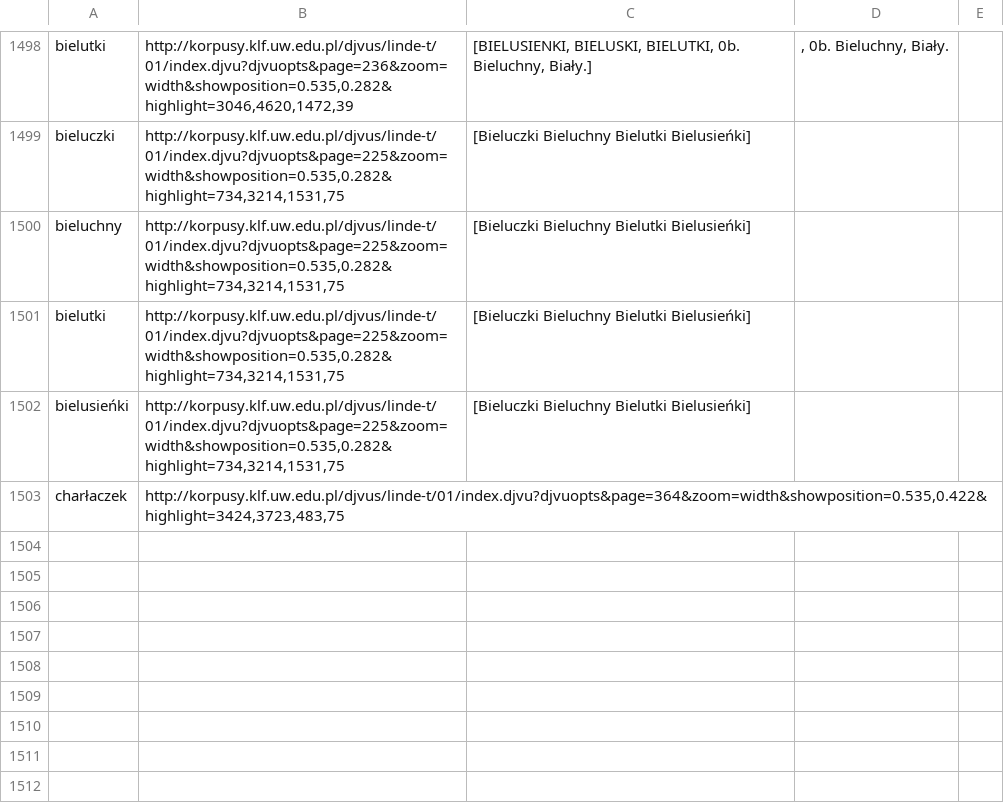
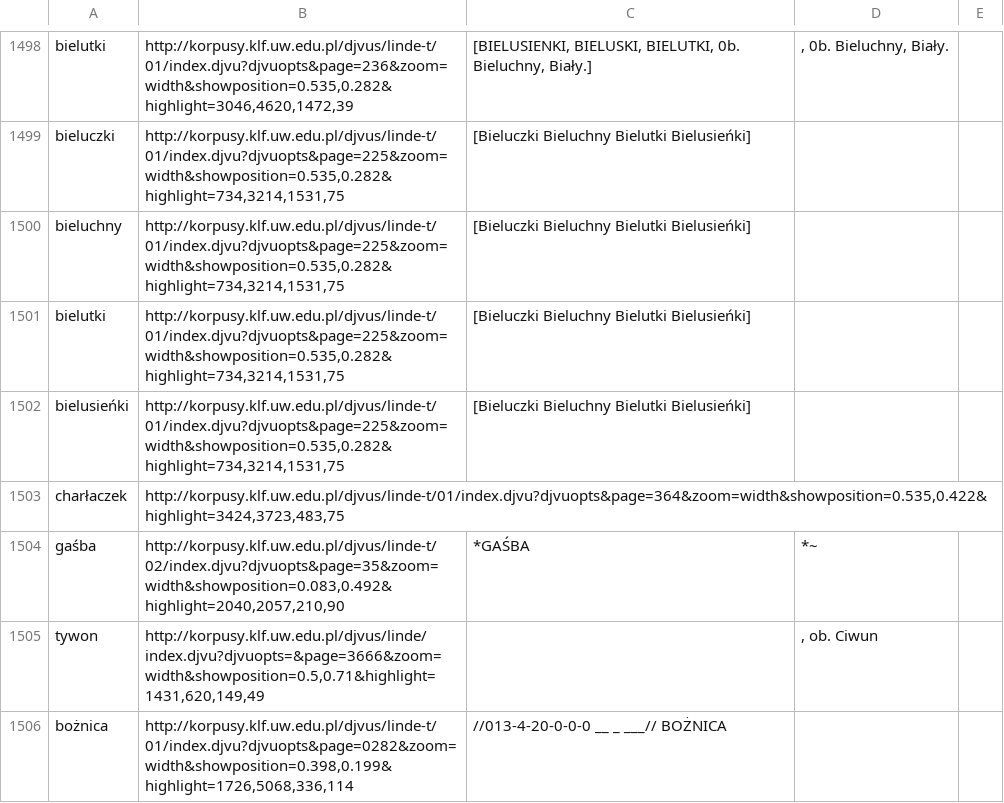
Before and after one commit to jsbien/iLindeCSV, a CSV file: tom1dodatki.csv, drawn as a sheet; only a part is shown, gaps mark what is left out; the diff names each change by its address in the sheet, - before the commit and + after, or states it on an @@ line.

Commit message:
* tom1dodatki.csv: Wprowadzona notacja //013-4-20-0-0-0 __ _ ___// na identyfikatory hase? zbli?onych.

```diff
--- a/tom1dodatki.csv
+++ b/tom1dodatki.csv
+row 1504: gaśba | http://korpusy.klf.uw.edu.pl/djvus/linde-t/02/index.djvu?djvuopts&page=35&zoom=width&showposition=0.083,0.492&highlight=2040,2057,210,90 | *GAŚBA | *~
+row 1505: tywon | http://korpusy.klf.uw.edu.pl/djvus/linde/index.djvu?djvuopts=&page=3666&zoom=width&showposition=0.5,0.71&highlight=1431,620,149,49 |  | , ob. Ciwun
+row 1506: bożnica | http://korpusy.klf.uw.edu.pl/djvus/linde-t/01/index.djvu?djvuopts&page=0282&zoom=width&showposition=0.398,0.199&highlight=1726,5068,336,114 | //013-4-20-0-0-0 __ _ ___// BOŻNICA
```
